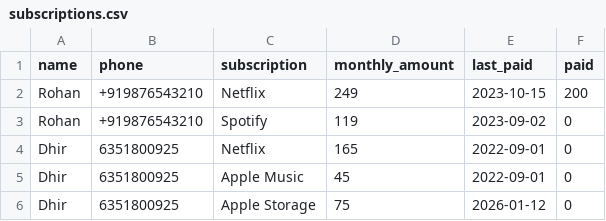
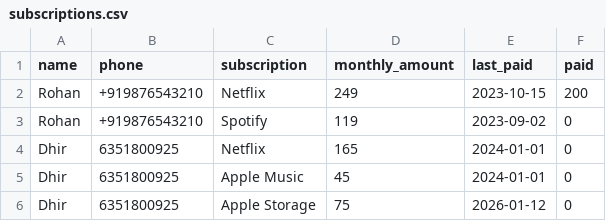
Before and after one commit to metalstorm22/paisabaakihai, a CSV file: data/subscriptions.csv, drawn as a sheet.

Commit message:
value updates

```diff
--- a/data/subscriptions.csv
+++ b/data/subscriptions.csv
@@ -3,4 +3,4 @@ Rohan,+919876543210,Netflix,249,2023-10-15,200
 Rohan,+919876543210,Spotify,119,2023-09-02,0
-Dhir,6351800925,Netflix,165,2022-09-01,0
-Dhir,6351800925,Apple Music,45,2022-09-01,0
+Dhir,6351800925,Netflix,165,2024-01-01,0
+Dhir,6351800925,Apple Music,45,2024-01-01,0
 Dhir,6351800925,Apple Storage,75,2026-01-12,0
```
Also changed, not shown: 1 other file.
